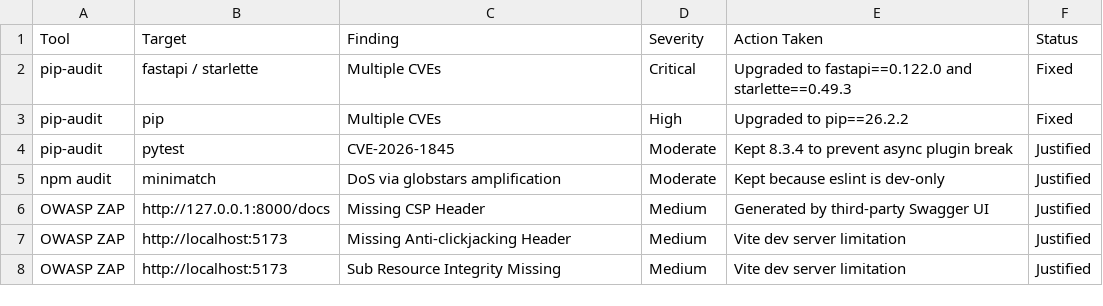
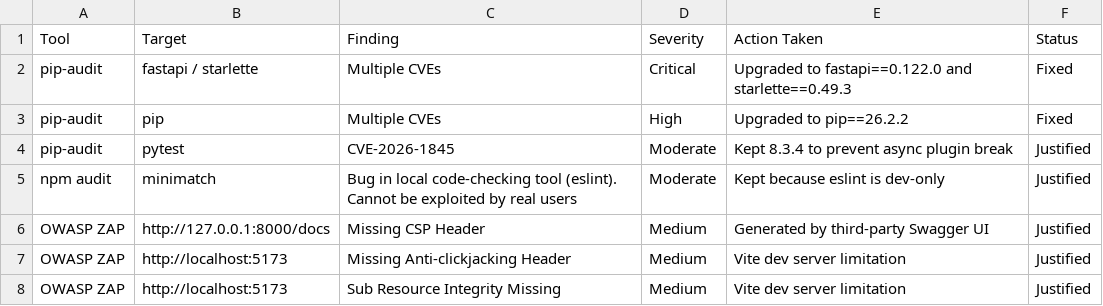
Before and after one commit to Shriyans007/COS30049---Computing-Technology, a CSV file: backend/experiments/results/MV_dependencies_result.csv, drawn as a sheet.

Commit message:
Update MV_dependencies_result.csv

```diff
--- a/backend/experiments/results/MV_dependencies_result.csv
+++ b/backend/experiments/results/MV_dependencies_result.csv
@@ -4,3 +4,3 @@ pip-audit,pip,Multiple CVEs,High,Upgraded to pip==26.2.2,Fixed
 pip-audit,pytest,CVE-2026-1845,Moderate,Kept 8.3.4 to prevent async plugin break,Justified
-npm audit,minimatch,DoS via globstars amplification,Moderate,Kept because eslint is dev-only,Justified
+npm audit,minimatch,Bug in local code-checking tool (eslint). Cannot be exploited by real users,Moderate,Kept because eslint is dev-only,Justified
 OWASP ZAP,http://127.0.0.1:8000/docs,Missing CSP Header,Medium,Generated by third-party Swagger UI,Justified
```
